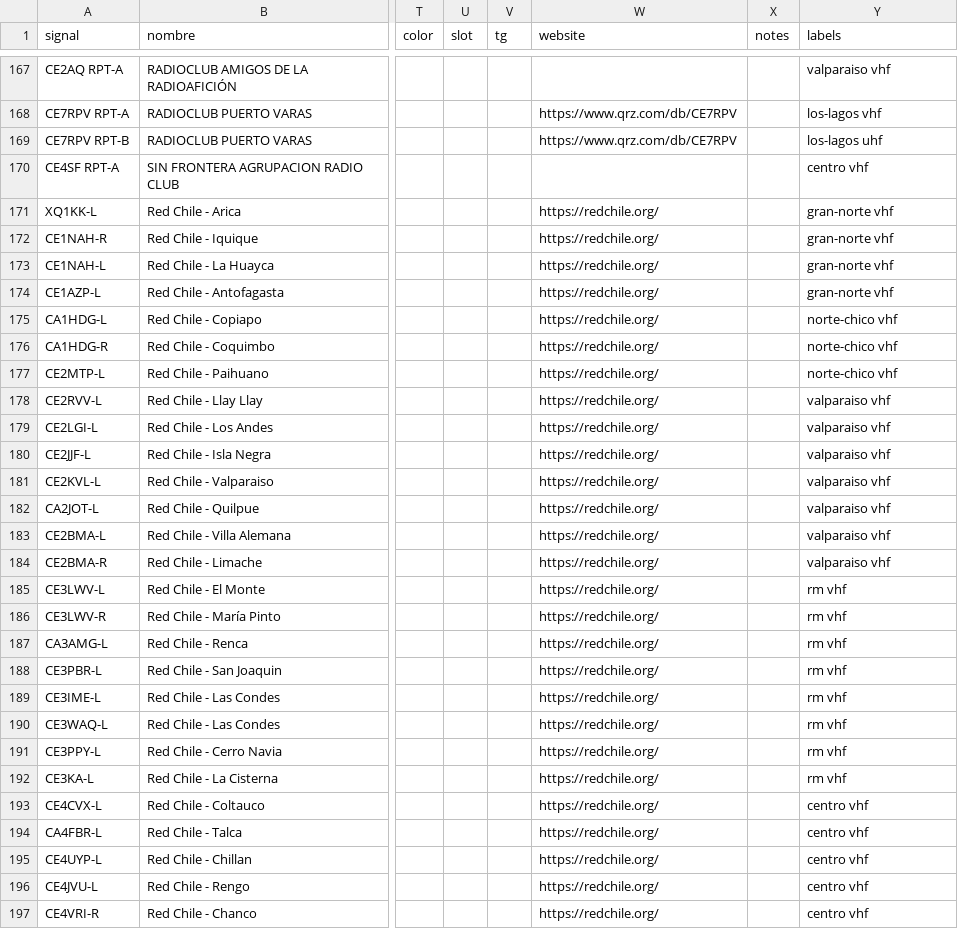
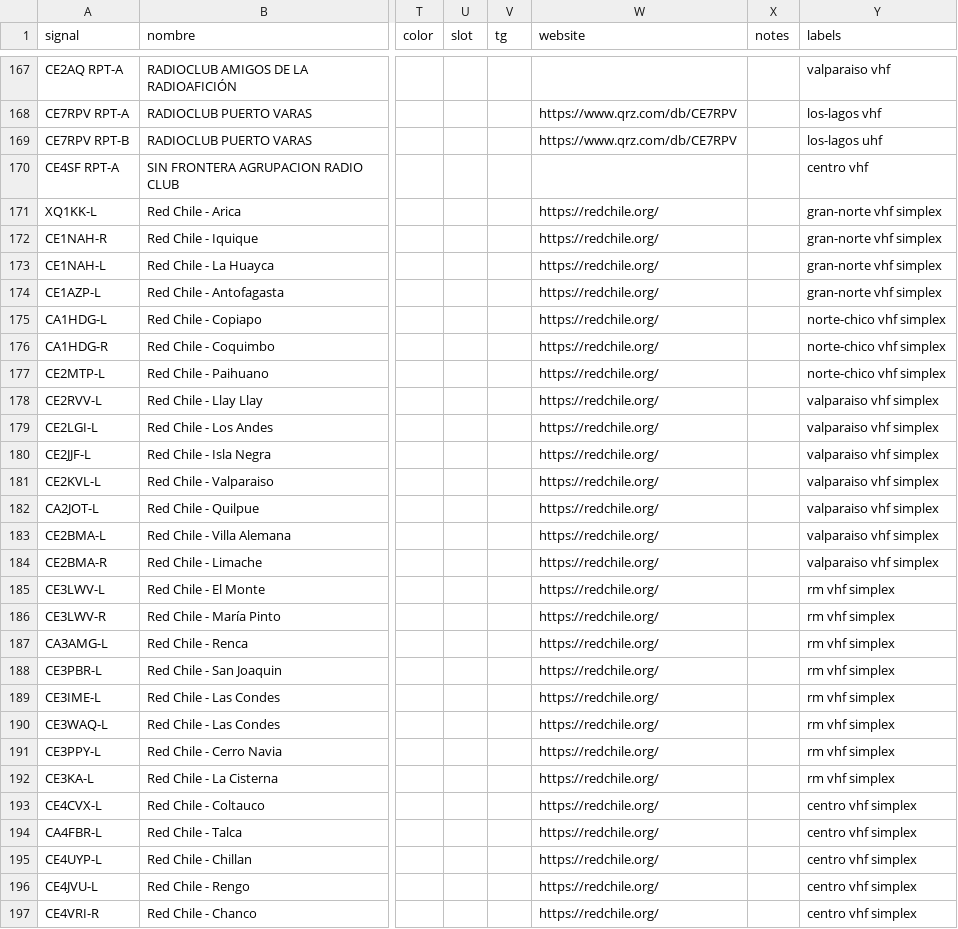
Before and after one commit to juantoledo/cobertura-radial-chile, a CSV file: data/curated_stations.csv, drawn as a sheet; only a part is shown, gaps mark what is left out; the diff covers the shown part only; the diff names each change by its address in the sheet, - before the commit and + after, or states it on an @@ line.

```diff
--- a/data/curated_stations.csv
+++ b/data/curated_stations.csv
-Y171:Y174 (labels): gran-norte vhf
+Y171:Y174 (labels): gran-norte vhf simplex
-Y175:Y177 (labels): norte-chico vhf
+Y175:Y177 (labels): norte-chico vhf simplex
-Y178:Y184 (labels): valparaiso vhf
+Y178:Y184 (labels): valparaiso vhf simplex
-Y185:Y192 (labels): rm vhf
+Y185:Y192 (labels): rm vhf simplex
-Y193:Y197 (labels): centro vhf
+Y193:Y197 (labels): centro vhf simplex
```
Also changed, not shown: 70 edited cells elsewhere in this file, 1 other file.
